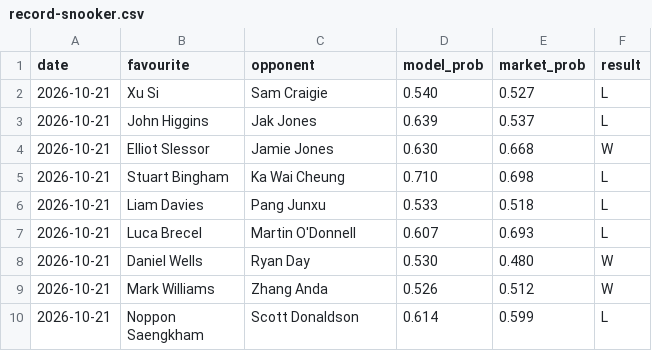
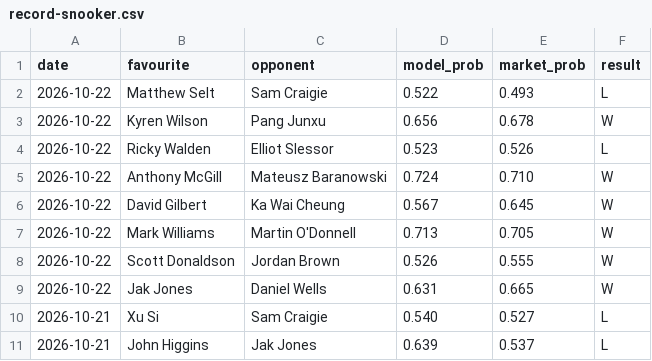
Before and after one commit to Altora-Analytics/altora-analytics, a CSV file: record-snooker.csv, drawn as a sheet; only a part is shown; the shorter side is filled out with more unchanged rows; the diff names each change by its address in the sheet, - before the commit and + after, or states it on an @@ line.

```diff
--- a/record-snooker.csv
+++ b/record-snooker.csv
+row 2: 2026-10-22 | Matthew Selt | Sam Craigie | 0.522 | 0.493 | L
+row 3: 2026-10-22 | Kyren Wilson | Pang Junxu | 0.656 | 0.678 | W
+row 4: 2026-10-22 | Ricky Walden | Elliot Slessor | 0.523 | 0.526 | L
+row 5: 2026-10-22 | Anthony McGill | Mateusz Baranowski | 0.724 | 0.710 | W
+row 6: 2026-10-22 | David Gilbert | Ka Wai Cheung | 0.567 | 0.645 | W
+row 7: 2026-10-22 | Mark Williams | Martin O'Donnell | 0.713 | 0.705 | W
+row 8: 2026-10-22 | Scott Donaldson | Jordan Brown | 0.526 | 0.555 | W
+row 9: 2026-10-22 | Jak Jones | Daniel Wells | 0.631 | 0.665 | W
```
Also changed, not shown: record-darts.csv, record-rugby.csv, 10 other files.
